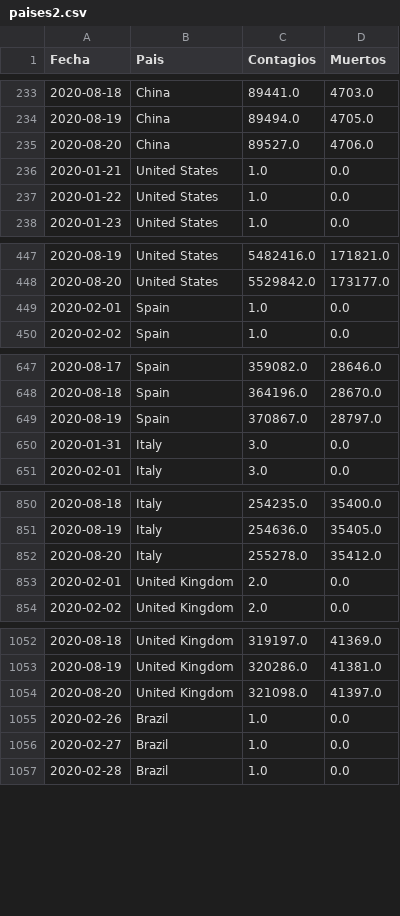
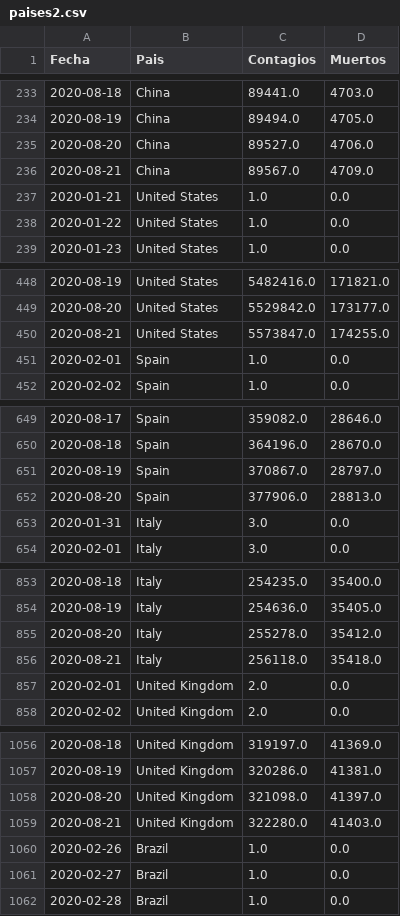
Before and after one commit to LoretoSanchez/Covid19, a CSV file: paises2.csv, drawn as a sheet; only a part is shown, gaps mark what is left out; the diff covers the shown part only.

Commit message:
autoCommit .bat 2

```diff
--- a/paises2.csv
+++ b/paises2.csv
@@ -235,2 +235,3 @@ Fecha,Pais,Contagios,Muertos
 2020-08-20,China,89527.0,4706.0
+2020-08-21,China,89567.0,4709.0
 2020-01-21,United States,1.0,0.0
@@ -448,2 +449,3 @@ Fecha,Pais,Contagios,Muertos
 2020-08-20,United States,5529842.0,173177.0
+2020-08-21,United States,5573847.0,174255.0
 2020-02-01,Spain,1.0,0.0
@@ -649,2 +651,3 @@ Fecha,Pais,Contagios,Muertos
 2020-08-19,Spain,370867.0,28797.0
+2020-08-20,Spain,377906.0,28813.0
 2020-01-31,Italy,3.0,0.0
@@ -852,2 +855,3 @@ Fecha,Pais,Contagios,Muertos
 2020-08-20,Italy,255278.0,35412.0
+2020-08-21,Italy,256118.0,35418.0
 2020-02-01,United Kingdom,2.0,0.0
@@ -1054,2 +1058,3 @@ Fecha,Pais,Contagios,Muertos
 2020-08-20,United Kingdom,321098.0,41397.0
+2020-08-21,United Kingdom,322280.0,41403.0
 2020-02-26,Brazil,1.0,0.0
```
Also changed, not shown: 8 added rows elsewhere in this file.
